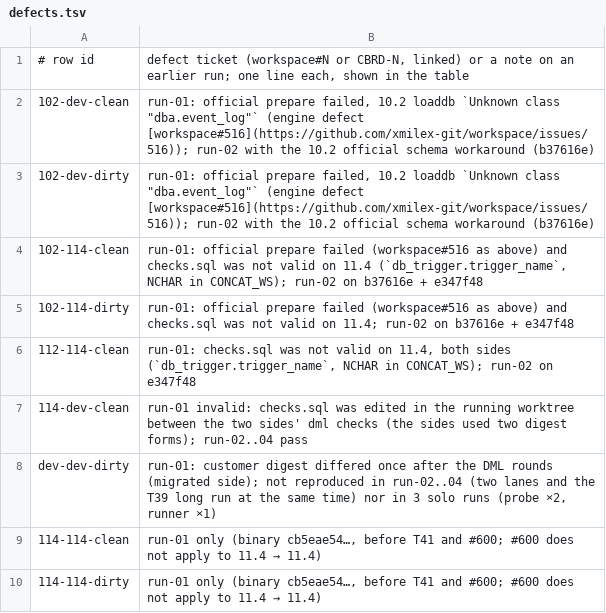
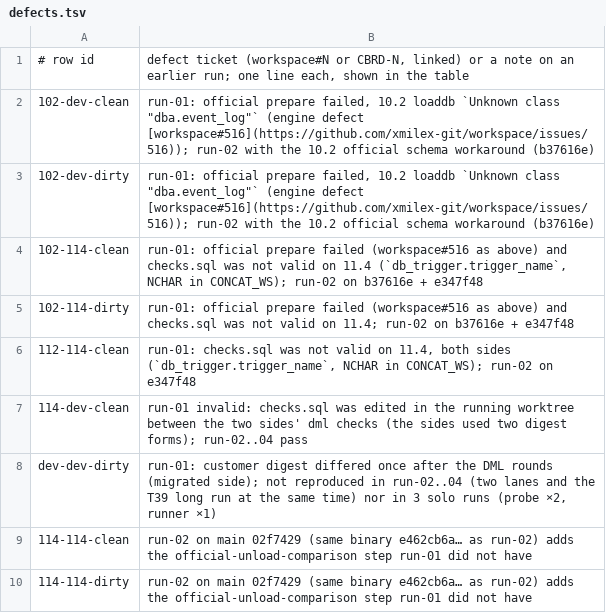
Before and after one commit to xmilex-git/cubrid-fastmig, a TSV file: e2e/ops-matrix/defects.tsv, drawn as a sheet.

```diff
--- a/e2e/ops-matrix/defects.tsv
+++ b/e2e/ops-matrix/defects.tsv
@@ -8,3 +8,3 @@
 dev-dev-dirty	run-01: customer digest differed once after the DML rounds (migrated side); not reproduced in run-02..04 (two lanes and the T39 long run at the same time) nor in 3 solo runs (probe ×2, runner ×1)
-114-114-clean	run-01 only (binary cb5eae54…, before T41 and #600; #600 does not apply to 11.4 → 11.4)
-114-114-dirty	run-01 only (binary cb5eae54…, before T41 and #600; #600 does not apply to 11.4 → 11.4)
+114-114-clean	run-02 on main 02f7429 (same binary e462cb6a… as run-02) adds the official-unload-comparison step run-01 did not have
+114-114-dirty	run-02 on main 02f7429 (same binary e462cb6a… as run-02) adds the official-unload-comparison step run-01 did not have
```
Also changed, not shown: 1 other file.
